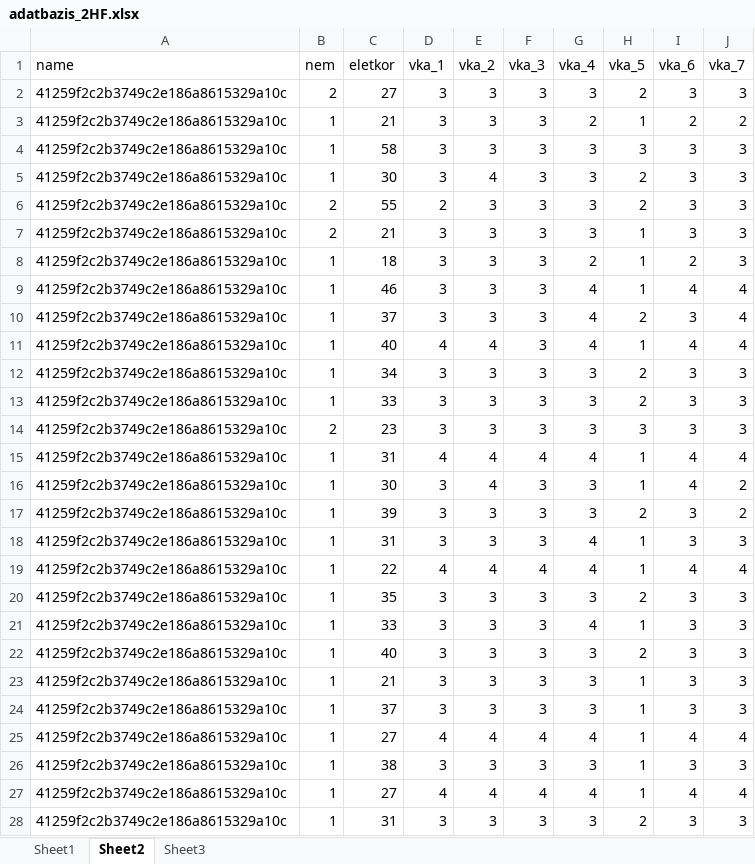
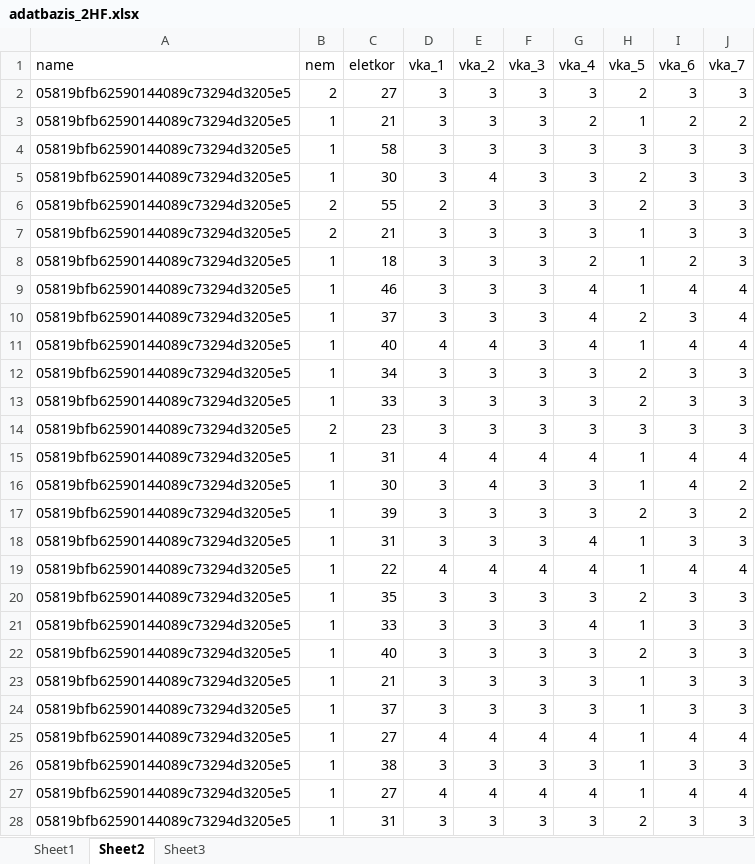
Before and after one commit to anicsin/repositoryDDD, an Excel workbook: gdrive/adatbazis_2HF.xlsx, sheet Sheet2, drawn as a sheet; only a part is shown; values as stored, in another font and other column widths than the file's, no borders; the diff covers the shown part only; the diff names each change by its address in the sheet, - before the commit and + after, or states it on an @@ line.

Commit message:
Scheduled update Sun Oct  6 12:18:01 UTC 2019

```diff
--- a/gdrive/adatbazis_2HF.xlsx (sheet Sheet2)
+++ b/gdrive/adatbazis_2HF.xlsx (sheet Sheet2)
-A2:A28 (name): 41259f2c2b3749c2e186a8615329a10c
+A2:A28 (name): 05819bfb62590144089c73294d3205e5
```
Also changed, not shown: 3 edited cells elsewhere in this sheet, sheet Sheet3.
